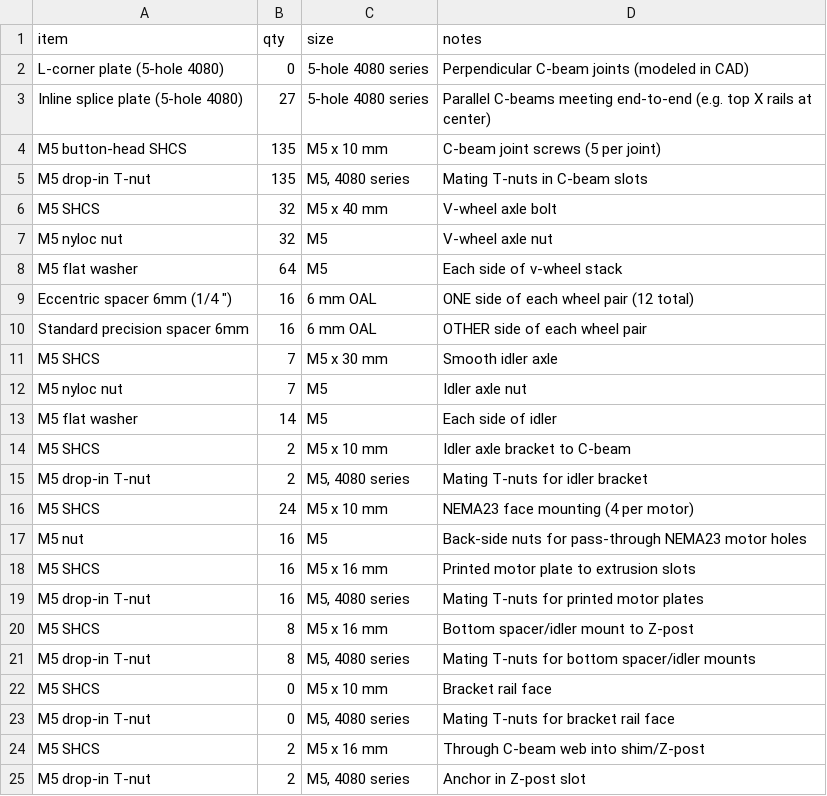
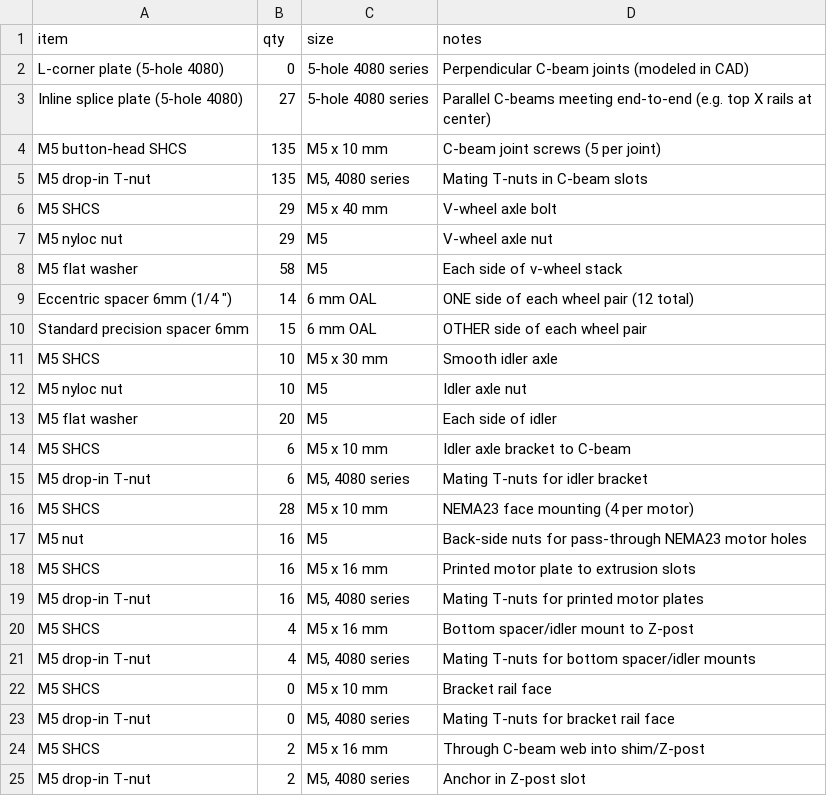
Before and after one commit to sunnyday-technologies/M3-CRETE, a CSV file: CAD/bom_hardware.csv, drawn as a sheet.

```diff
--- a/CAD/bom_hardware.csv
+++ b/CAD/bom_hardware.csv
@@ -5,13 +5,13 @@ M5 button-head SHCS,135,M5 x 10 mm,C-beam joint screws (5 per joint)
 M5 drop-in T-nut,135,"M5, 4080 series",Mating T-nuts in C-beam slots
-M5 SHCS,32,M5 x 40 mm,V-wheel axle bolt
-M5 nyloc nut,32,M5,V-wheel axle nut
-M5 flat washer,64,M5,Each side of v-wheel stack
-"Eccentric spacer 6mm (1/4 "")",16,6 mm OAL,ONE side of each wheel pair (12 total)
-Standard precision spacer 6mm,16,6 mm OAL,OTHER side of each wheel pair
-M5 SHCS,7,M5 x 30 mm,Smooth idler axle
-M5 nyloc nut,7,M5,Idler axle nut
-M5 flat washer,14,M5,Each side of idler
-M5 SHCS,2,M5 x 10 mm,Idler axle bracket to C-beam
-M5 drop-in T-nut,2,"M5, 4080 series",Mating T-nuts for idler bracket
-M5 SHCS,24,M5 x 10 mm,NEMA23 face mounting (4 per motor)
+M5 SHCS,29,M5 x 40 mm,V-wheel axle bolt
+M5 nyloc nut,29,M5,V-wheel axle nut
+M5 flat washer,58,M5,Each side of v-wheel stack
+"Eccentric spacer 6mm (1/4 "")",14,6 mm OAL,ONE side of each wheel pair (12 total)
+Standard precision spacer 6mm,15,6 mm OAL,OTHER side of each wheel pair
+M5 SHCS,10,M5 x 30 mm,Smooth idler axle
+M5 nyloc nut,10,M5,Idler axle nut
+M5 flat washer,20,M5,Each side of idler
+M5 SHCS,6,M5 x 10 mm,Idler axle bracket to C-beam
+M5 drop-in T-nut,6,"M5, 4080 series",Mating T-nuts for idler bracket
+M5 SHCS,28,M5 x 10 mm,NEMA23 face mounting (4 per motor)
 M5 nut,16,M5,Back-side nuts for pass-through NEMA23 motor holes
@@ -19,4 +19,4 @@ M5 SHCS,16,M5 x 16 mm,Printed motor plate to extrusion slots
 M5 drop-in T-nut,16,"M5, 4080 series",Mating T-nuts for printed motor plates
-M5 SHCS,8,M5 x 16 mm,Bottom spacer/idler mount to Z-post
-M5 drop-in T-nut,8,"M5, 4080 series",Mating T-nuts for bottom spacer/idler mounts
+M5 SHCS,4,M5 x 16 mm,Bottom spacer/idler mount to Z-post
+M5 drop-in T-nut,4,"M5, 4080 series",Mating T-nuts for bottom spacer/idler mounts
 M5 SHCS,0,M5 x 10 mm,Bracket rail face
```
Also changed, not shown: CAD/bom_structural.csv, 4 other files.
